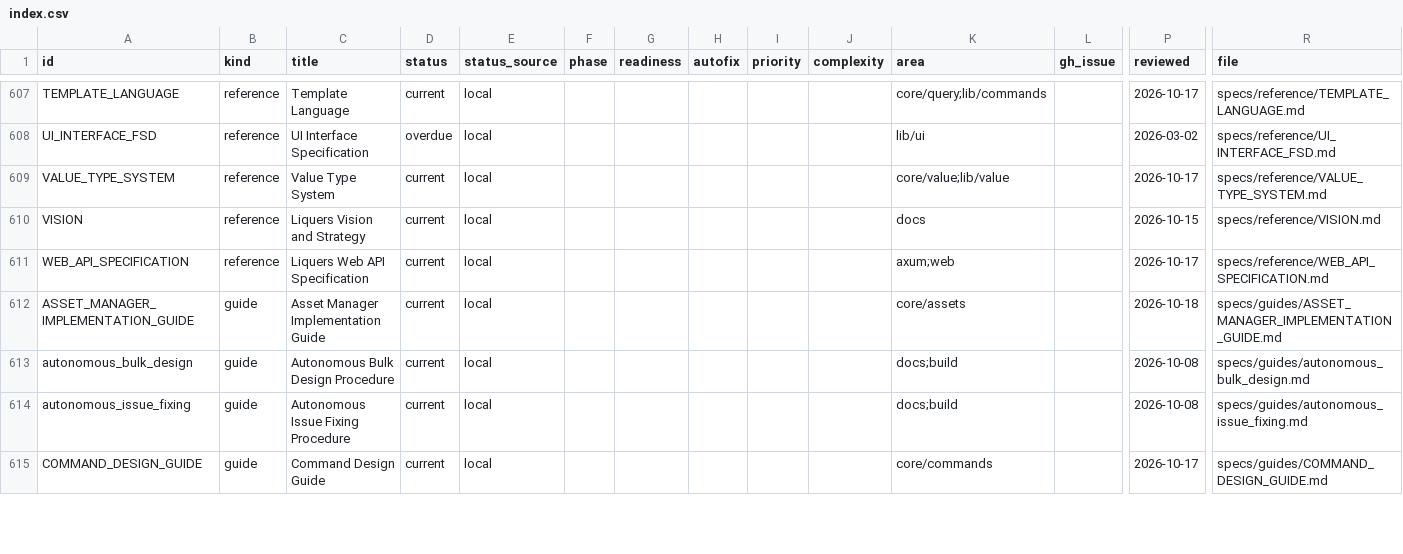
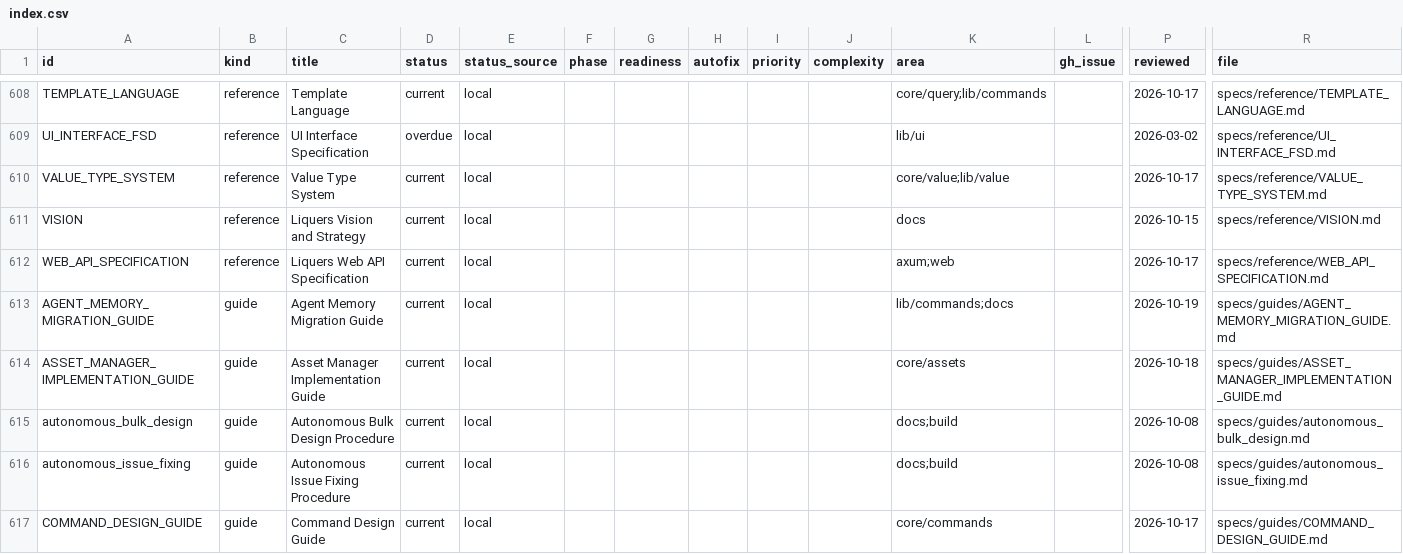
Before and after one commit to orest-d/liquers, a CSV file: specs/index.csv, drawn as a sheet; only a part is shown, gaps mark what is left out; rows hold the shown columns only; the diff covers the shown part only; the diff names each change by its address in the sheet, - before the commit and + after, or states it on an @@ line.

```diff
--- a/specs/index.csv
+++ b/specs/index.csv
+row 613: AGENT_MEMORY_MIGRATION_GUIDE | guide | Agent Memory Migration Guide | current | local |  |  |  |  |  | lib/commands;docs |  | 2026-10-19 | specs/guides/AGENT_MEMORY_MIGRATION_GUIDE.md
```
Also changed, not shown: 1 added row and 4 edited cells elsewhere in this file, 24 other files.
